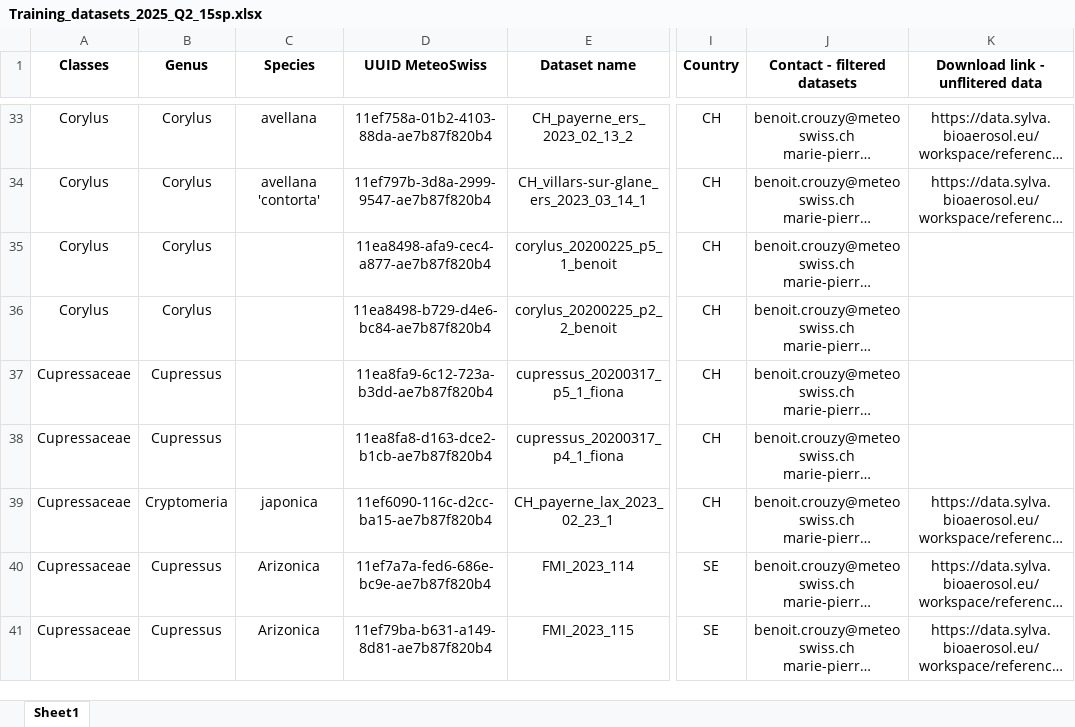
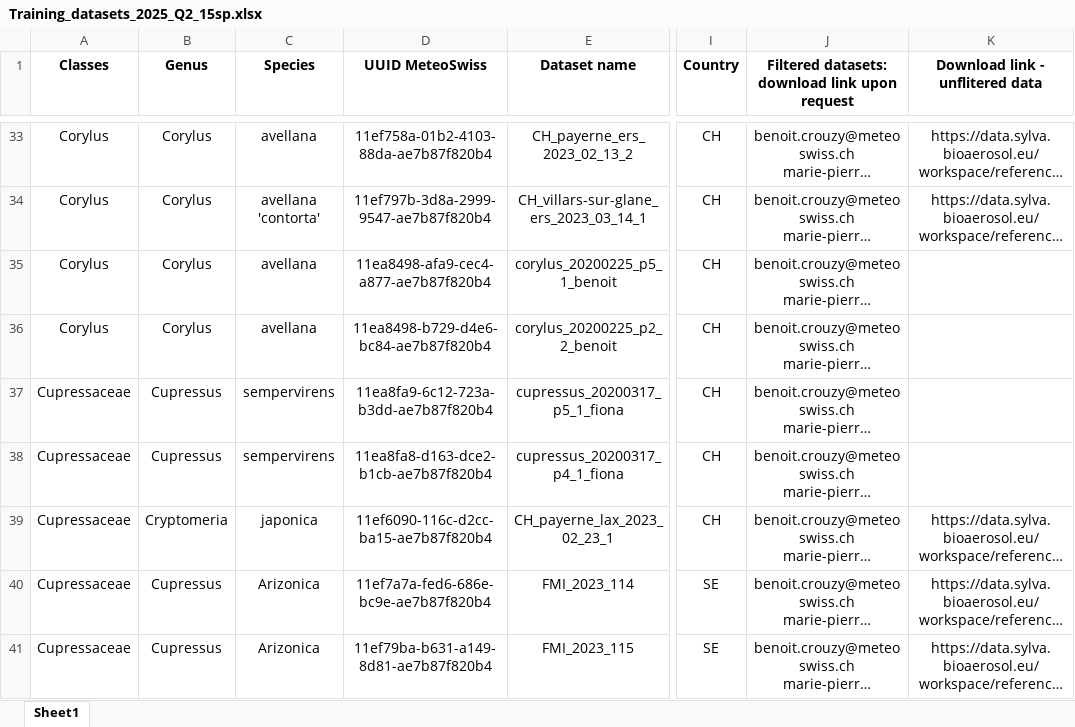
Before and after one commit to MeteoSwiss/swisspollen-models, an Excel workbook: meteoswiss_2025_Q2_15sp/Training_datasets_2025_Q2_15sp.xlsx, sheet Sheet1, drawn as a sheet; only a part is shown, gaps mark what is left out; long unchanged cells end in …; values as stored, in another font and other column widths than the file's, no borders; ↵ is a line break in a cell; the diff covers the shown part only; the diff names each change by its address in the sheet, - before the commit and + after, or states it on an @@ line.

Commit message:
Add files via upload

```diff
--- a/meteoswiss_2025_Q2_15sp/Training_datasets_2025_Q2_15sp.xlsx (sheet Sheet1)
+++ b/meteoswiss_2025_Q2_15sp/Training_datasets_2025_Q2_15sp.xlsx (sheet Sheet1)
-J1: Contact - filtered datasets
+J1: Filtered datasets: ↵ download link upon request
-C35:C36 (Species): (empty)
+C35:C36 (Species): avellana
-C37:C38 (Species): (empty)
+C37:C38 (Species): sempervirens
```
Also changed, not shown: 24 edited cells elsewhere in this sheet.
